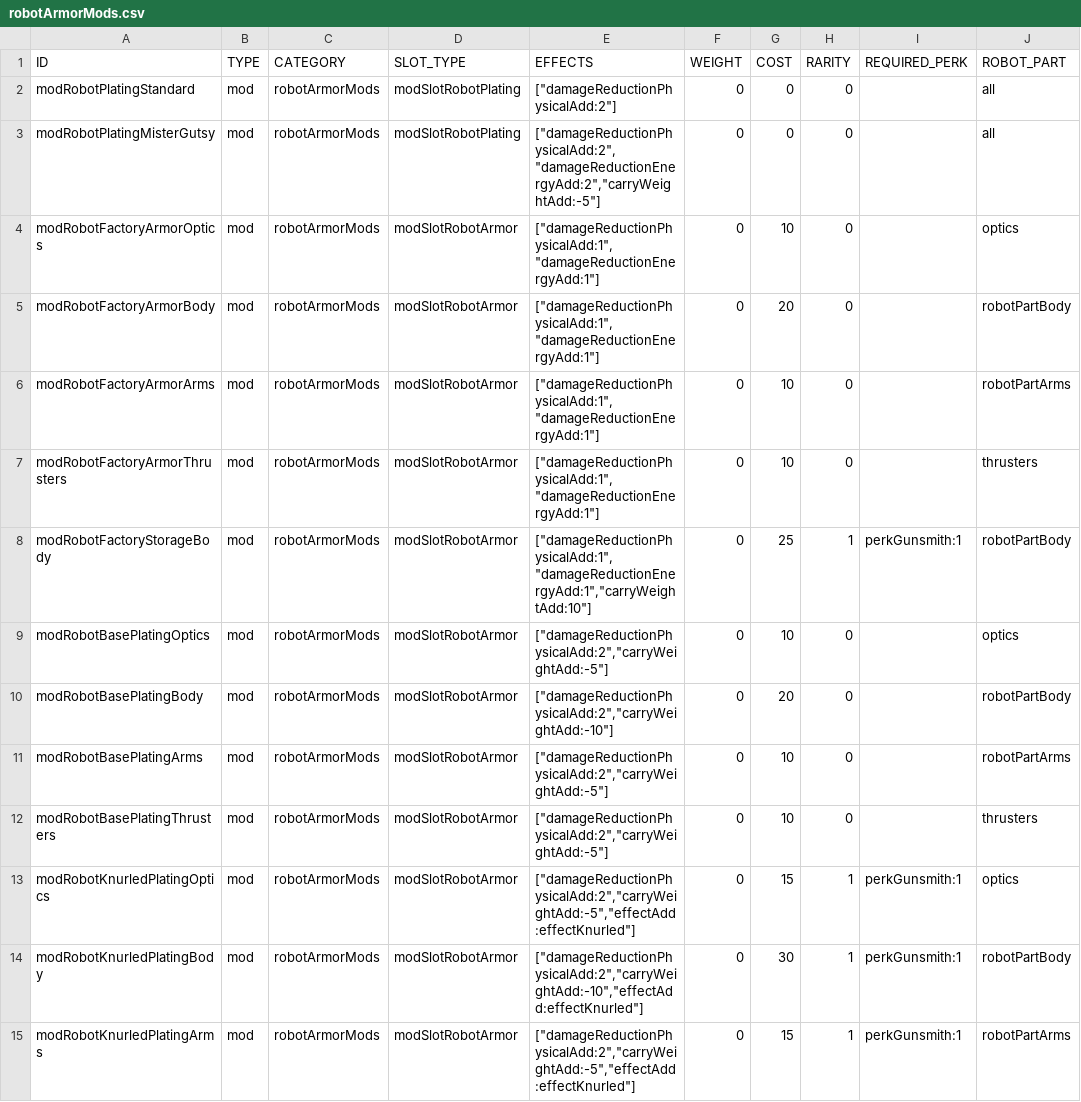
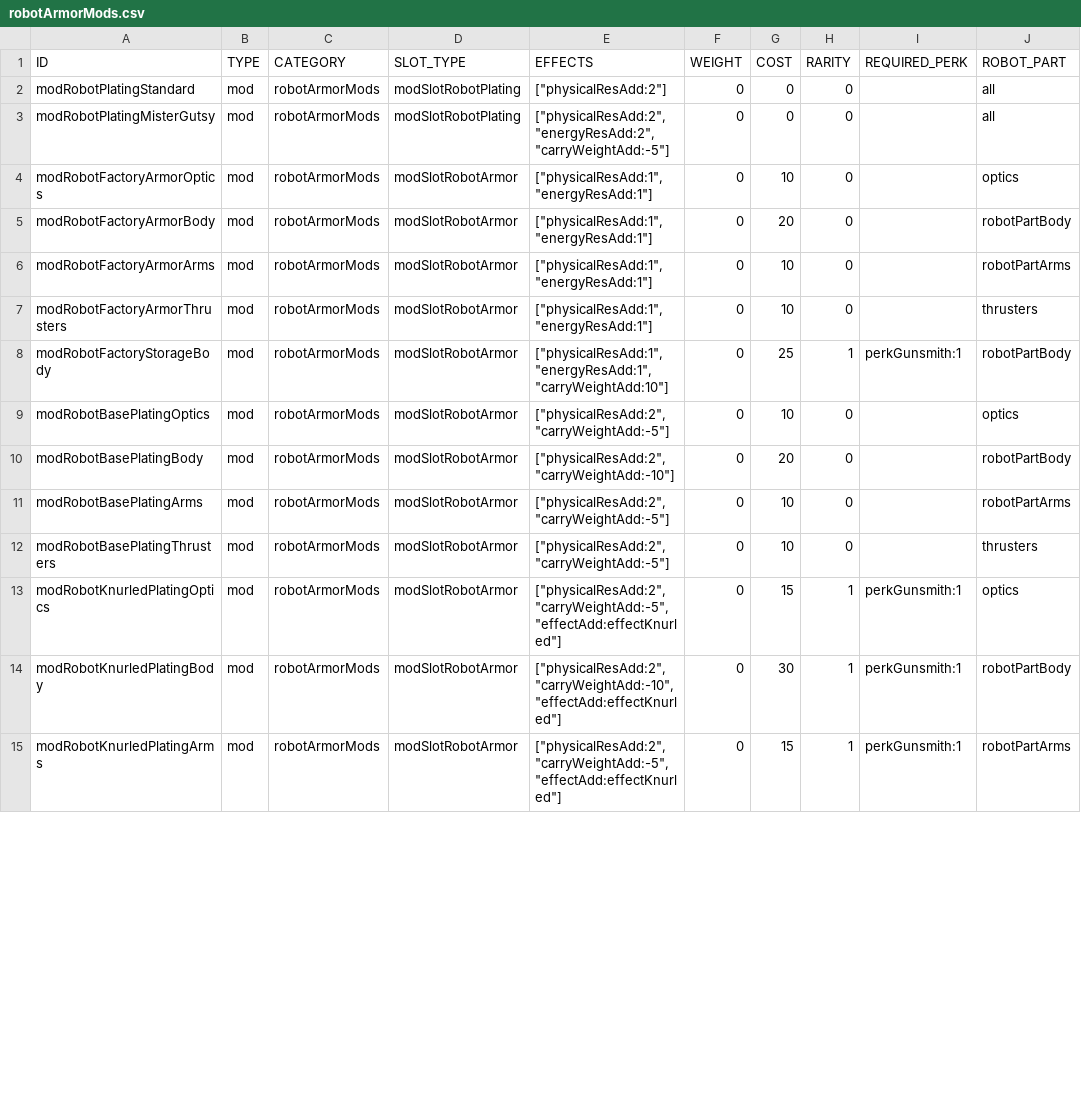
Before and after one commit to vittoema96/vittoema96.github.io, a CSV file: public/data/mods/robotArmorMods.csv, drawn as a sheet; only a part is shown; the diff covers the shown part only.

```diff
--- a/public/data/mods/robotArmorMods.csv
+++ b/public/data/mods/robotArmorMods.csv
@@ -1,15 +1,15 @@
 ID,TYPE,CATEGORY,SLOT_TYPE,EFFECTS,WEIGHT,COST,RARITY,REQUIRED_PERK,ROBOT_PART
-modRobotPlatingStandard,mod,robotArmorMods,modSlotRobotPlating,"[""damageReductionPhysicalAdd:2""]",0,0,0,,all
-modRobotPlatingMisterGutsy,mod,robotArmorMods,modSlotRobotPlating,"[""damageReductionPhysicalAdd:2"",""damageReductionEnergyAdd:2"",""carryWeightAdd:-5""]",0,0,0,,all
-modRobotFactoryArmorOptics,mod,robotArmorMods,modSlotRobotArmor,"[""damageReductionPhysicalAdd:1"",""damageReductionEnergyAdd:1""]",0,10,0,,optics
-modRobotFactoryArmorBody,mod,robotArmorMods,modSlotRobotArmor,"[""damageReductionPhysicalAdd:1"",""damageReductionEnergyAdd:1""]",0,20,0,,robotPartBody
-modRobotFactoryArmorArms,mod,robotArmorMods,modSlotRobotArmor,"[""damageReductionPhysicalAdd:1"",""damageReductionEnergyAdd:1""]",0,10,0,,robotPartArms
-modRobotFactoryArmorThrusters,mod,robotArmorMods,modSlotRobotArmor,"[""damageReductionPhysicalAdd:1"",""damageReductionEnergyAdd:1""]",0,10,0,,thrusters
-modRobotFactoryStorageBody,mod,robotArmorMods,modSlotRobotArmor,"[""damageReductionPhysicalAdd:1"",""damageReductionEnergyAdd:1"",""carryWeightAdd:10""]",0,25,1,perkGunsmith:1,robotPartBody
-modRobotBasePlatingOptics,mod,robotArmorMods,modSlotRobotArmor,"[""damageReductionPhysicalAdd:2"",""carryWeightAdd:-5""]",0,10,0,,optics
-modRobotBasePlatingBody,mod,robotArmorMods,modSlotRobotArmor,"[""damageReductionPhysicalAdd:2"",""carryWeightAdd:-10""]",0,20,0,,robotPartBody
-modRobotBasePlatingArms,mod,robotArmorMods,modSlotRobotArmor,"[""damageReductionPhysicalAdd:2"",""carryWeightAdd:-5""]",0,10,0,,robotPartArms
-modRobotBasePlatingThrusters,mod,robotArmorMods,modSlotRobotArmor,"[""damageReductionPhysicalAdd:2"",""carryWeightAdd:-5""]",0,10,0,,thrusters
-modRobotKnurledPlatingOptics,mod,robotArmorMods,modSlotRobotArmor,"[""damageReductionPhysicalAdd:2"",""carryWeightAdd:-5"",""effectAdd:effectKnurled""]",0,15,1,perkGunsmith:1,optics
-modRobotKnurledPlatingBody,mod,robotArmorMods,modSlotRobotArmor,"[""damageReductionPhysicalAdd:2"",""carryWeightAdd:-10"",""effectAdd:effectKnurled""]",0,30,1,perkGunsmith:1,robotPartBody
-modRobotKnurledPlatingArms,mod,robotArmorMods,modSlotRobotArmor,"[""damageReductionPhysicalAdd:2"",""carryWeightAdd:-5"",""effectAdd:effectKnurled""]",0,15,1,perkGunsmith:1,robotPartArms
+modRobotPlatingStandard,mod,robotArmorMods,modSlotRobotPlating,"[""physicalResAdd:2""]",0,0,0,,all
+modRobotPlatingMisterGutsy,mod,robotArmorMods,modSlotRobotPlating,"[""physicalResAdd:2"",""energyResAdd:2"",""carryWeightAdd:-5""]",0,0,0,,all
+modRobotFactoryArmorOptics,mod,robotArmorMods,modSlotRobotArmor,"[""physicalResAdd:1"",""energyResAdd:1""]",0,10,0,,optics
+modRobotFactoryArmorBody,mod,robotArmorMods,modSlotRobotArmor,"[""physicalResAdd:1"",""energyResAdd:1""]",0,20,0,,robotPartBody
+modRobotFactoryArmorArms,mod,robotArmorMods,modSlotRobotArmor,"[""physicalResAdd:1"",""energyResAdd:1""]",0,10,0,,robotPartArms
+modRobotFactoryArmorThrusters,mod,robotArmorMods,modSlotRobotArmor,"[""physicalResAdd:1"",""energyResAdd:1""]",0,10,0,,thrusters
+modRobotFactoryStorageBody,mod,robotArmorMods,modSlotRobotArmor,"[""physicalResAdd:1"",""energyResAdd:1"",""carryWeightAdd:10""]",0,25,1,perkGunsmith:1,robotPartBody
+modRobotBasePlatingOptics,mod,robotArmorMods,modSlotRobotArmor,"[""physicalResAdd:2"",""carryWeightAdd:-5""]",0,10,0,,optics
+modRobotBasePlatingBody,mod,robotArmorMods,modSlotRobotArmor,"[""physicalResAdd:2"",""carryWeightAdd:-10""]",0,20,0,,robotPartBody
+modRobotBasePlatingArms,mod,robotArmorMods,modSlotRobotArmor,"[""physicalResAdd:2"",""carryWeightAdd:-5""]",0,10,0,,robotPartArms
+modRobotBasePlatingThrusters,mod,robotArmorMods,modSlotRobotArmor,"[""physicalResAdd:2"",""carryWeightAdd:-5""]",0,10,0,,thrusters
+modRobotKnurledPlatingOptics,mod,robotArmorMods,modSlotRobotArmor,"[""physicalResAdd:2"",""carryWeightAdd:-5"",""effectAdd:effectKnurled""]",0,15,1,perkGunsmith:1,optics
+modRobotKnurledPlatingBody,mod,robotArmorMods,modSlotRobotArmor,"[""physicalResAdd:2"",""carryWeightAdd:-10"",""effectAdd:effectKnurled""]",0,30,1,perkGunsmith:1,robotPartBody
+modRobotKnurledPlatingArms,mod,robotArmorMods,modSlotRobotArmor,"[""physicalResAdd:2"",""carryWeightAdd:-5"",""effectAdd:effectKnurled""]",0,15,1,perkGunsmith:1,robotPartArms
```
Also changed, not shown: 21 edited cells elsewhere in this file, public/data/mods/bigGunMods.csv, public/data/mods/smallGunMods.csv, 16 other files.
